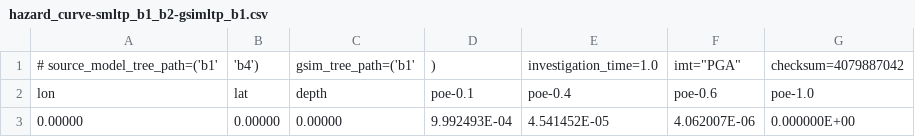
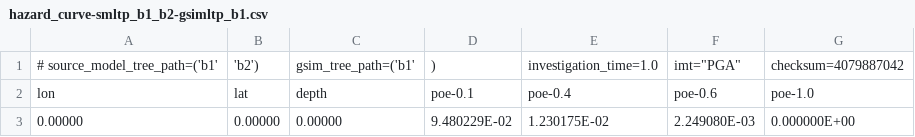
Before and after one commit to rodolfopuglia/oq-engine, a CSV file: openquake/qa_tests_data/classical/case_8/expected/hazard_curve-smltp_b1_b2-gsimltp_b1.csv, drawn as a sheet.

Commit message:
[skip hazardlib]

```diff
--- a/openquake/qa_tests_data/classical/case_8/expected/hazard_curve-smltp_b1_b2-gsimltp_b1.csv
+++ b/openquake/qa_tests_data/classical/case_8/expected/hazard_curve-smltp_b1_b2-gsimltp_b1.csv
@@ -1,3 +1,3 @@
-# source_model_tree_path=('b1', 'b4'), gsim_tree_path=('b1',), investigation_time=1.0, imt="PGA", checksum=4079887042
+# source_model_tree_path=('b1', 'b2'), gsim_tree_path=('b1',), investigation_time=1.0, imt="PGA", checksum=4079887042
 lon,lat,depth,poe-0.1,poe-0.4,poe-0.6,poe-1.0
-0.00000,0.00000,0.00000,9.992493E-04,4.541452E-05,4.062007E-06,0.000000E+00
+0.00000,0.00000,0.00000,9.480229E-02,1.230175E-02,2.249080E-03,0.000000E+00
```
Also changed, not shown: openquake/qa_tests_data/classical/case_8/expected/hazard_curve-smltp_b1_b3-gsimltp_b1.csv, openquake/qa_tests_data/classical/case_9/expected/hazard_curve-smltp_b1_b2-gsimltp_b1.csv, 2 other files.
